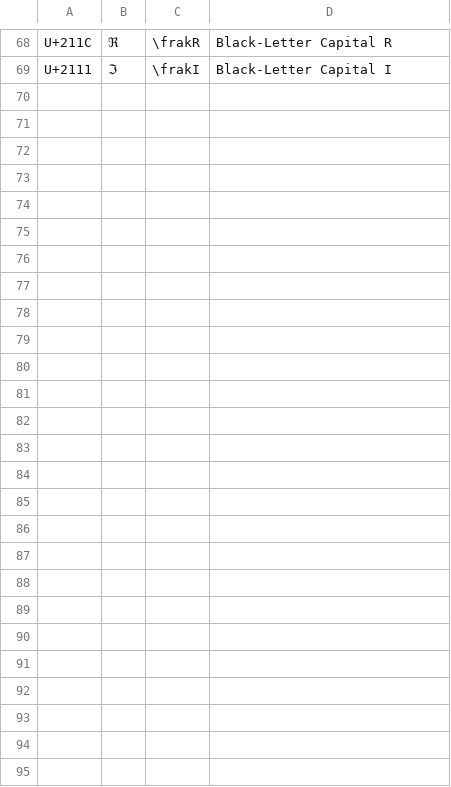
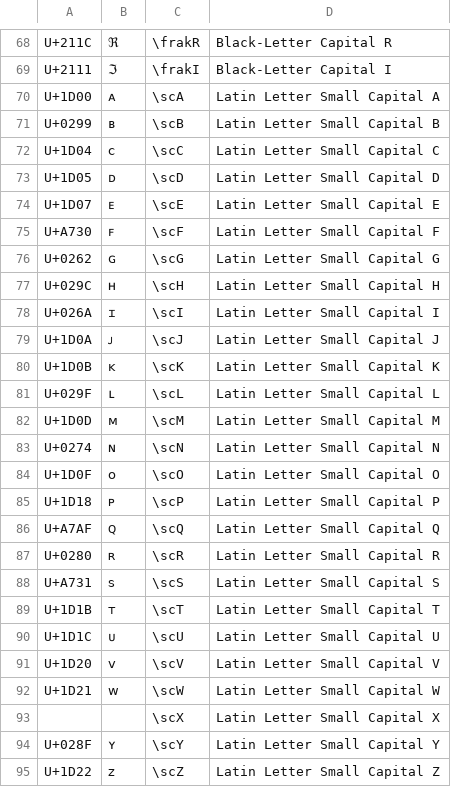
Before and after one commit to randolf-scholz/autokey_julia_unicode, a CSV file: icons-custom.csv, drawn as a sheet; only a part is shown, gaps mark what is left out.

Commit message:
added smallcaps

```diff
--- a/icons-custom.csv
+++ b/icons-custom.csv
@@ -69 +69,27 @@ U+211C;ℜ;\frakR;Black-Letter Capital R
 U+2111;ℑ;\frakI;Black-Letter Capital I
+U+1D00;ᴀ;\scA;Latin Letter Small Capital A
+U+0299;ʙ;\scB;Latin Letter Small Capital B
+U+1D04;ᴄ;\scC;Latin Letter Small Capital C
+U+1D05;ᴅ;\scD;Latin Letter Small Capital D
+U+1D07;ᴇ;\scE;Latin Letter Small Capital E
+U+A730;ꜰ;\scF;Latin Letter Small Capital F
+U+0262;ɢ;\scG;Latin Letter Small Capital G
+U+029C;ʜ;\scH;Latin Letter Small Capital H
+U+026A;ɪ;\scI;Latin Letter Small Capital I
+U+1D0A;ᴊ;\scJ;Latin Letter Small Capital J
+U+1D0B;ᴋ;\scK;Latin Letter Small Capital K
+U+029F;ʟ;\scL;Latin Letter Small Capital L
+U+1D0D;ᴍ;\scM;Latin Letter Small Capital M
+U+0274;ɴ;\scN;Latin Letter Small Capital N
+U+1D0F;ᴏ;\scO;Latin Letter Small Capital O
+U+1D18;ᴘ;\scP;Latin Letter Small Capital P
+U+A7AF;ꞯ;\scQ;Latin Letter Small Capital Q
+U+0280;ʀ;\scR;Latin Letter Small Capital R
+U+A731;ꜱ;\scS;Latin Letter Small Capital S
+U+1D1B;ᴛ;\scT;Latin Letter Small Capital T
+U+1D1C;ᴜ;\scU;Latin Letter Small Capital U
+U+1D20;ᴠ;\scV;Latin Letter Small Capital V
+U+1D21;ᴡ;\scW;Latin Letter Small Capital W
+;;\scX;Latin Letter Small Capital X
+U+028F;ʏ;\scY;Latin Letter Small Capital Y
+U+1D22;ᴢ;\scZ;Latin Letter Small Capital Z
```
